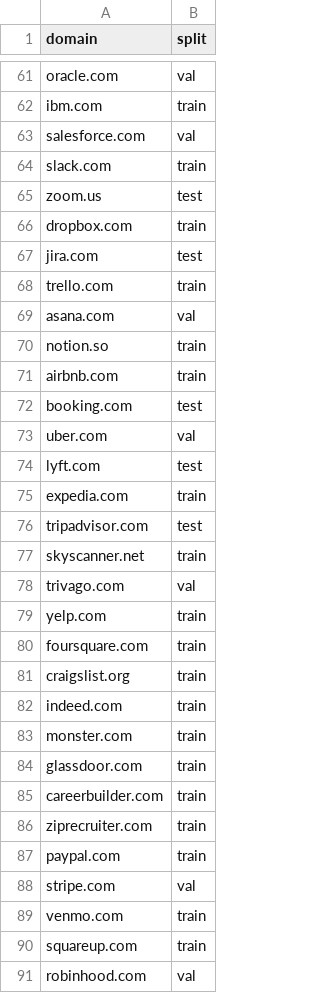
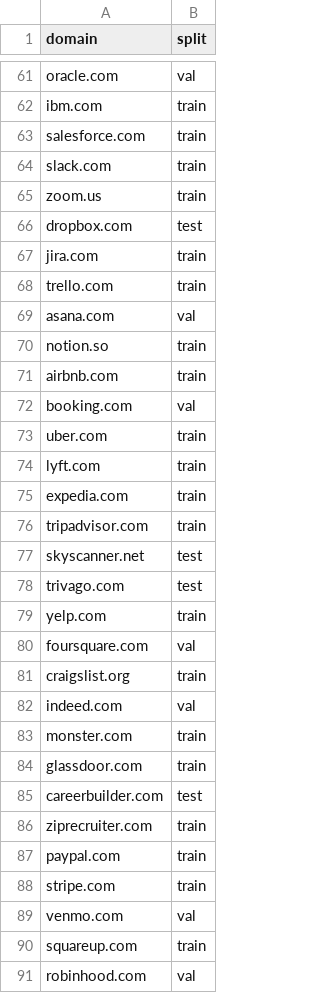
Before and after one commit to ratyagi/AI_agent_compatibility, a CSV file: data/processed/splits.csv, drawn as a sheet; only a part is shown, gaps mark what is left out; the diff covers the shown part only.

```diff
--- a/data/processed/splits.csv
+++ b/data/processed/splits.csv
@@ -62,7 +62,7 @@ oracle.com,val
 ibm.com,train
-salesforce.com,val
+salesforce.com,train
 slack.com,train
-zoom.us,test
-dropbox.com,train
-jira.com,test
+zoom.us,train
+dropbox.com,test
+jira.com,train
 trello.com,train
@@ -71,20 +71,20 @@ notion.so,train
 airbnb.com,train
-booking.com,test
-uber.com,val
-lyft.com,test
+booking.com,val
+uber.com,train
+lyft.com,train
 expedia.com,train
-tripadvisor.com,test
-skyscanner.net,train
-trivago.com,val
+tripadvisor.com,train
+skyscanner.net,test
+trivago.com,test
 yelp.com,train
-foursquare.com,train
+foursquare.com,val
 craigslist.org,train
-indeed.com,train
+indeed.com,val
 monster.com,train
 glassdoor.com,train
-careerbuilder.com,train
+careerbuilder.com,test
 ziprecruiter.com,train
 paypal.com,train
-stripe.com,val
-venmo.com,train
+stripe.com,train
+venmo.com,val
 squareup.com,train
```
Also changed, not shown: 56 edited cells elsewhere in this file, data/processed/clf_results.csv, data/processed/labels.csv, 29 other files.
